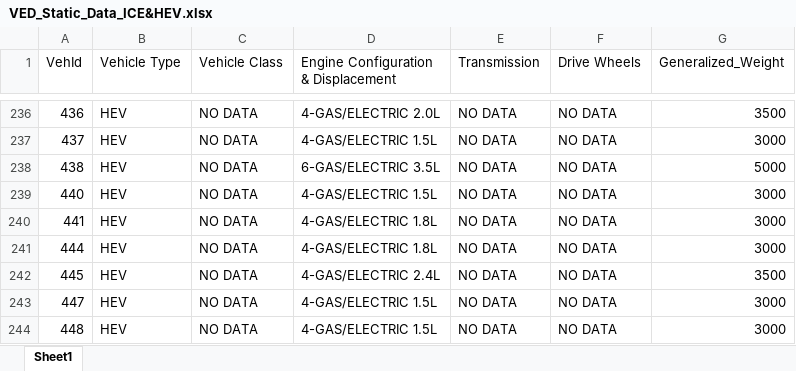
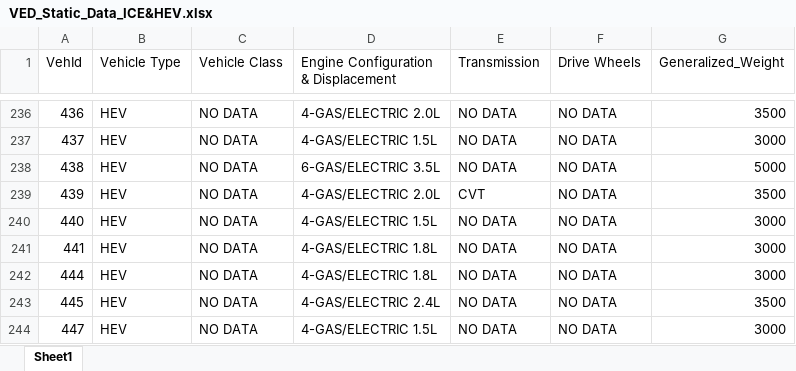
Before and after one commit to gsoh/VED, an Excel workbook: Data/VED_Static_Data_ICE&HEV.xlsx, sheet Sheet1, drawn as a sheet; only a part is shown, gaps mark what is left out; the shorter side is filled out with more unchanged rows; values as stored, in another font and other column widths than the file's, no borders; the diff names each change by its address in the sheet, - before the commit and + after, or states it on an @@ line.

Commit message:
added a missing entry vehID = 439

```diff
--- a/Data/VED_Static_Data_ICE&HEV.xlsx (sheet Sheet1)
+++ b/Data/VED_Static_Data_ICE&HEV.xlsx (sheet Sheet1)
+row 239: 439 | HEV | NO DATA | 4-GAS/ELECTRIC 2.0L | CVT | NO DATA | 3500
```
